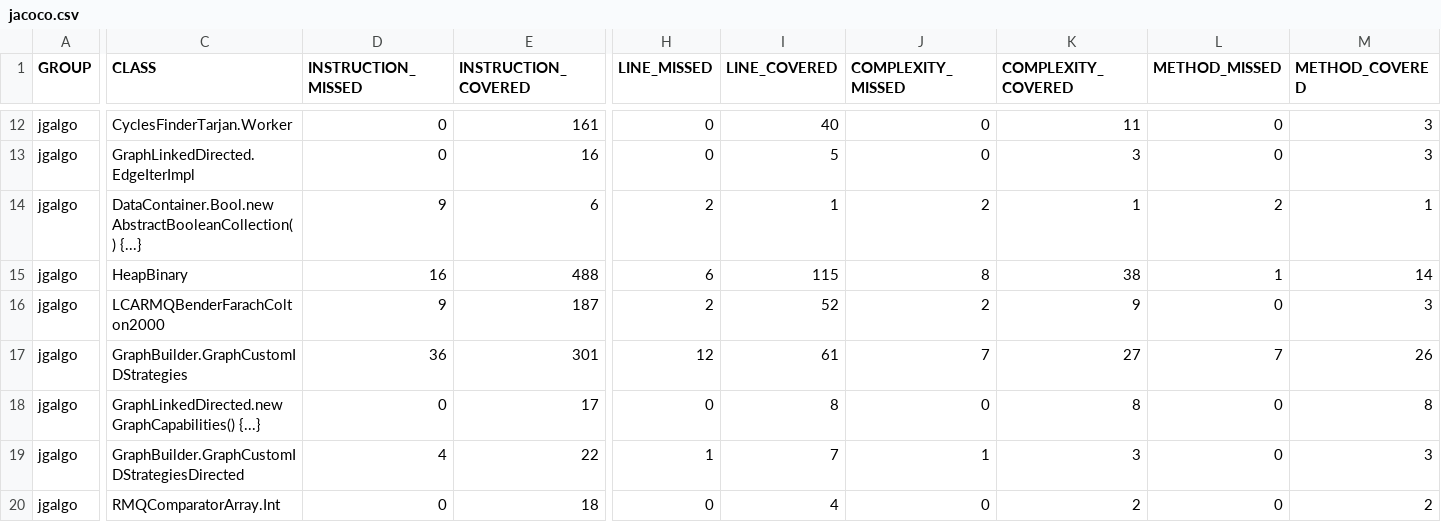
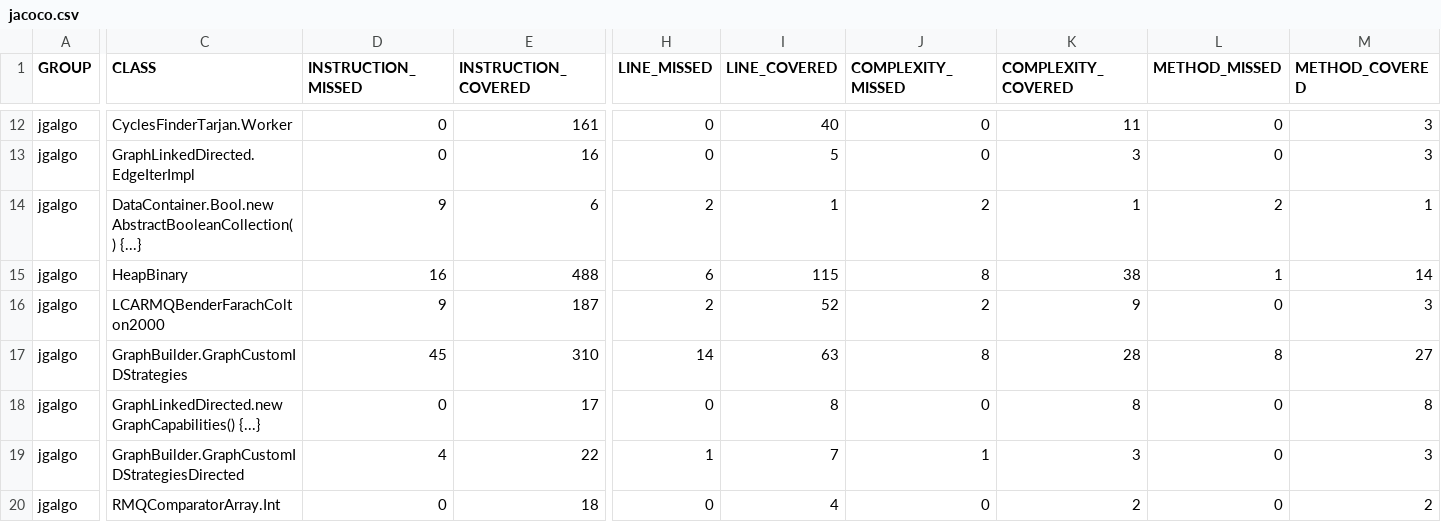
Before and after one commit to barakugav/JGAlgo, a CSV file: jacoco.csv, drawn as a sheet; only a part is shown, gaps mark what is left out; the diff covers the shown part only; the diff names each change by its address in the sheet, - before the commit and + after, or states it on an @@ line.

```diff
--- a/jacoco.csv
+++ b/jacoco.csv
-D17 (INSTRUCTION_MISSED): 36
+D17 (INSTRUCTION_MISSED): 45
-E17 (INSTRUCTION_COVERED): 301
+E17 (INSTRUCTION_COVERED): 310
-H17 (LINE_MISSED): 12
+H17 (LINE_MISSED): 14
-I17 (LINE_COVERED): 61
+I17 (LINE_COVERED): 63
-J17 (COMPLEXITY_MISSED): 7
+J17 (COMPLEXITY_MISSED): 8
-K17 (COMPLEXITY_COVERED): 27
+K17 (COMPLEXITY_COVERED): 28
-L17 (METHOD_MISSED): 7
+L17 (METHOD_MISSED): 8
-M17 (METHOD_COVERED): 26
+M17 (METHOD_COVERED): 27
```
Also changed, not shown: 5 added rows and 44 edited cells elsewhere in this file, 43 other files.
